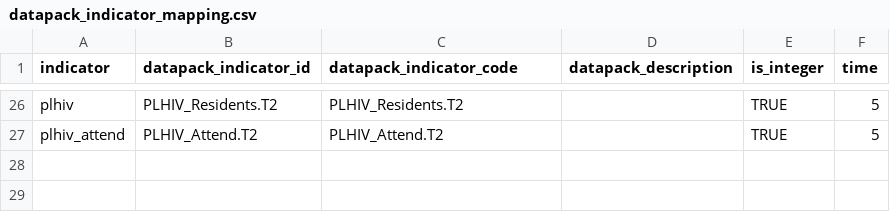
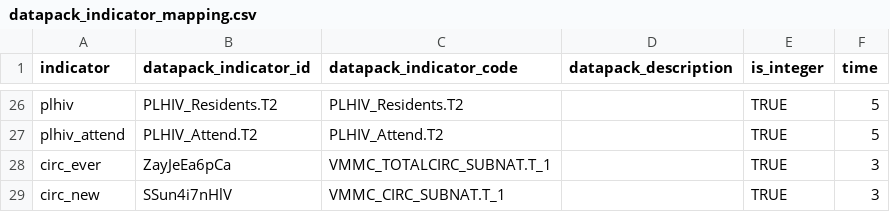
Before and after one commit to mrc-ide/naomi, a CSV file: inst/datapack/datapack_indicator_mapping.csv, drawn as a sheet; only a part is shown, gaps mark what is left out.

Commit message:
add DMMPT2 outputs to PEPFAR datapack CSV

```diff
--- a/inst/datapack/datapack_indicator_mapping.csv
+++ b/inst/datapack/datapack_indicator_mapping.csv
@@ -27 +27,3 @@ plhiv,PLHIV_Residents.T2,PLHIV_Residents.T2,,TRUE,5
 plhiv_attend,PLHIV_Attend.T2,PLHIV_Attend.T2,,TRUE,5
+circ_ever,ZayJeEa6pCa,VMMC_TOTALCIRC_SUBNAT.T_1,,TRUE,3
+circ_new,SSun4i7nHlV,VMMC_CIRC_SUBNAT.T_1,,TRUE,3
```
Also changed, not shown: 4 other files.
